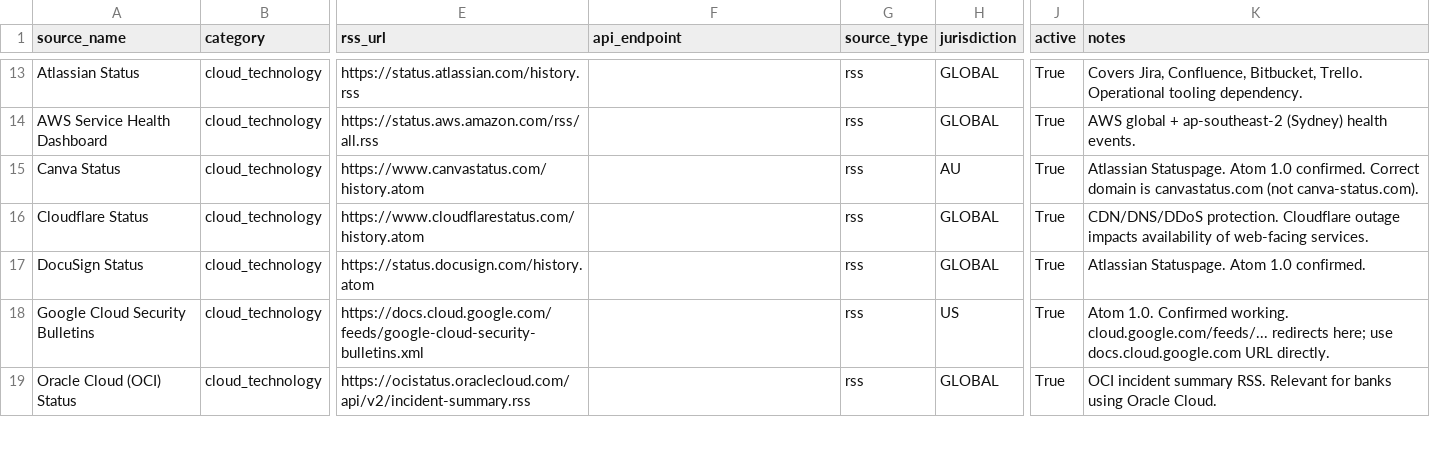
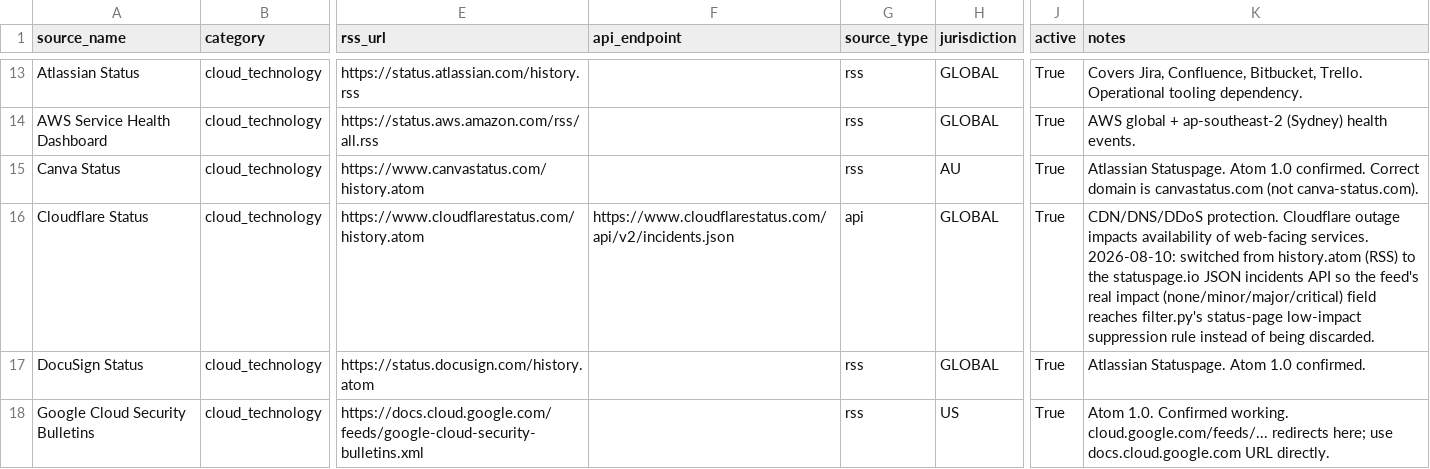
Before and after one commit to timjardenross/TJRHQ, a CSV file: tools/intelligence/sources_live.csv, drawn as a sheet; only a part is shown, gaps mark what is left out; the shorter side is filled out with more unchanged rows; the diff names each change by its address in the sheet, - before the commit and + after, or states it on an @@ line.

```diff
--- a/tools/intelligence/sources_live.csv
+++ b/tools/intelligence/sources_live.csv
-F16 (api_endpoint): (empty)
+F16 (api_endpoint): https://www.cloudflarestatus.com/api/v2/incidents.json
-G16 (source_type): rss
+G16 (source_type): api
-K16 (notes): …web-facing services.
+K16 (notes): …web-facing services. 2026-08-10: switched from history.atom (RSS) to the statuspage.io JSON incidents API so the feed's real impact (none/minor/major/critical) field reaches filter.py's status-page low-impact suppression rule instead of being discarded.
```
Also changed, not shown: 4 other files.
